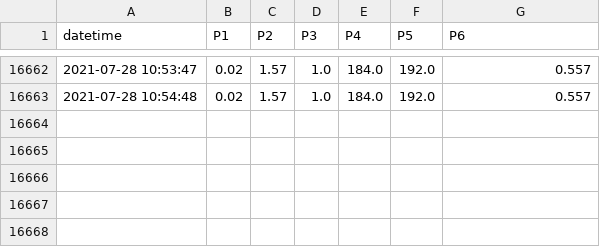
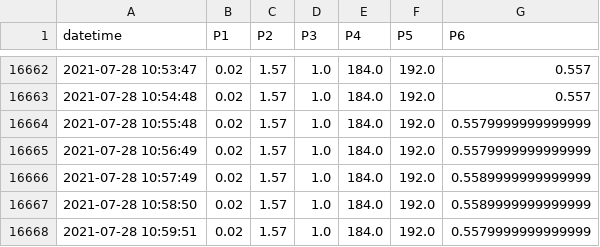
Before and after one commit to SciGEsN/SRC074, a CSV file: data/P.csv, drawn as a sheet; only a part is shown, gaps mark what is left out; the diff names each change by its address in the sheet, - before the commit and + after, or states it on an @@ line.

```diff
--- a/data/P.csv
+++ b/data/P.csv
+row 16664: 2021-07-28 10:55:48 | 0.02 | 1.57 | 1.0 | 184.0 | 192.0 | 0.5579999999999999
+row 16665: 2021-07-28 10:56:49 | 0.02 | 1.57 | 1.0 | 184.0 | 192.0 | 0.5579999999999999
+row 16666: 2021-07-28 10:57:49 | 0.02 | 1.57 | 1.0 | 184.0 | 192.0 | 0.5589999999999999
+row 16667: 2021-07-28 10:58:50 | 0.02 | 1.57 | 1.0 | 184.0 | 192.0 | 0.5589999999999999
+row 16668: 2021-07-28 10:59:51 | 0.02 | 1.57 | 1.0 | 184.0 | 192.0 | 0.5579999999999999
```
Also changed, not shown: data/T1.csv, data/T2.csv, 8 other files.
